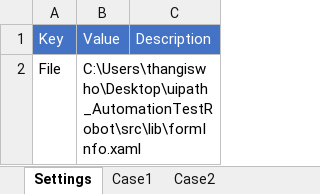
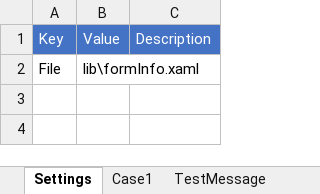
Before and after one commit to thangiswho/uipath_AutomationTestRobot, an Excel workbook: test_cases/formInfo20190709_163114.xlsx, sheet Settings, drawn as a sheet; values as stored, in another font and other column widths than the file's, no borders; the diff names each change by its address in the sheet, - before the commit and + after, or states it on an @@ line.

Commit message:
moved .xlsx files from src/test to /test_

```diff
--- a/test_cases/formInfo20190709_163114.xlsx (sheet Settings)
+++ b/test_cases/formInfo20190709_163114.xlsx (sheet Settings)
-sheet tab: Case2
+sheet tab: TestMessage
-B2: C:\Users\thangiswho\Desktop\uipath_AutomationTestRobot\src\lib\formInfo.xaml
+B2: lib\formInfo.xaml
```
Also changed, not shown: sheet TestMessage, test_cases/SimpleArrayDict.xlsx, test_cases/SimpleSum.xlsx, 28 other files.
